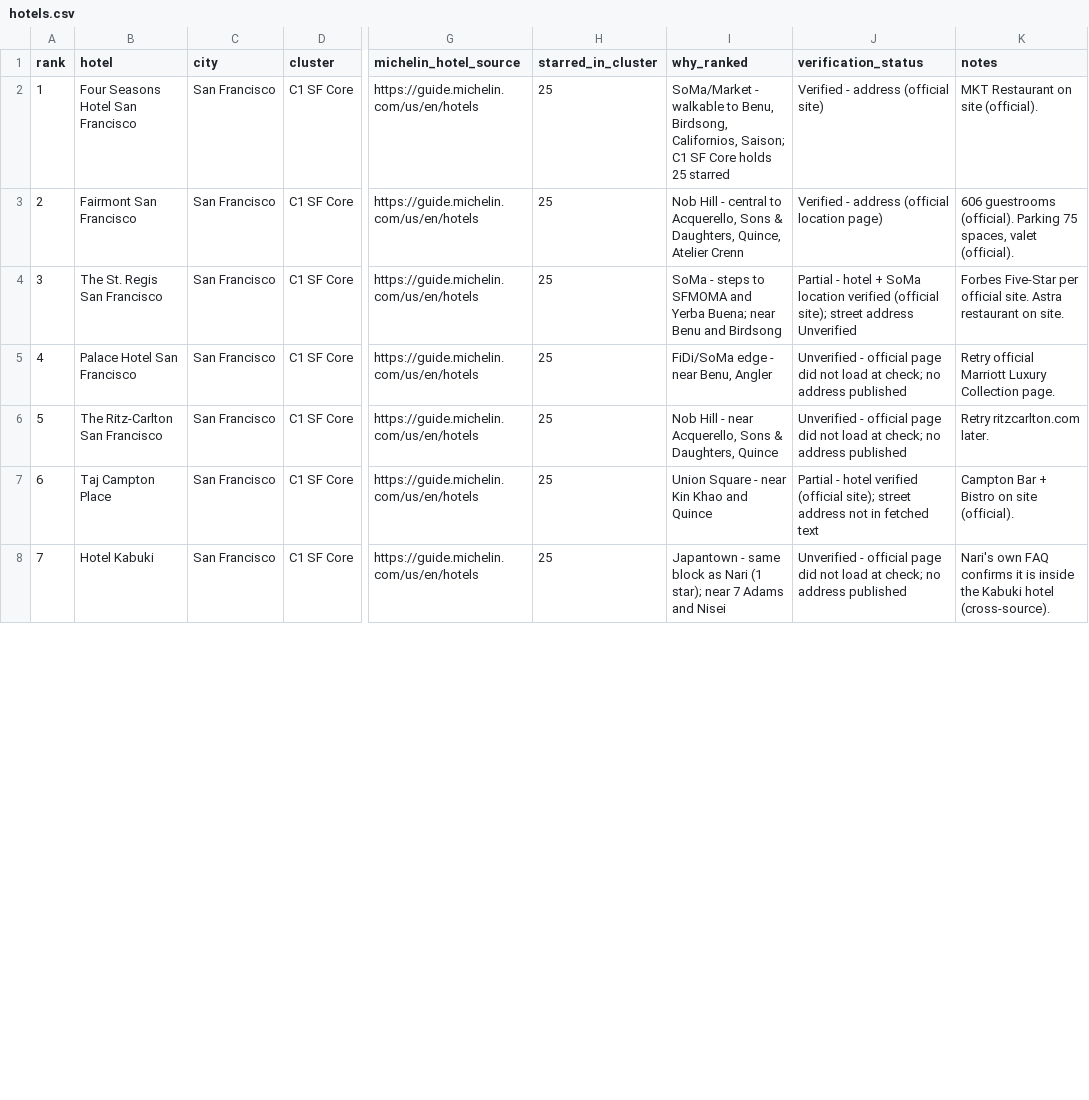
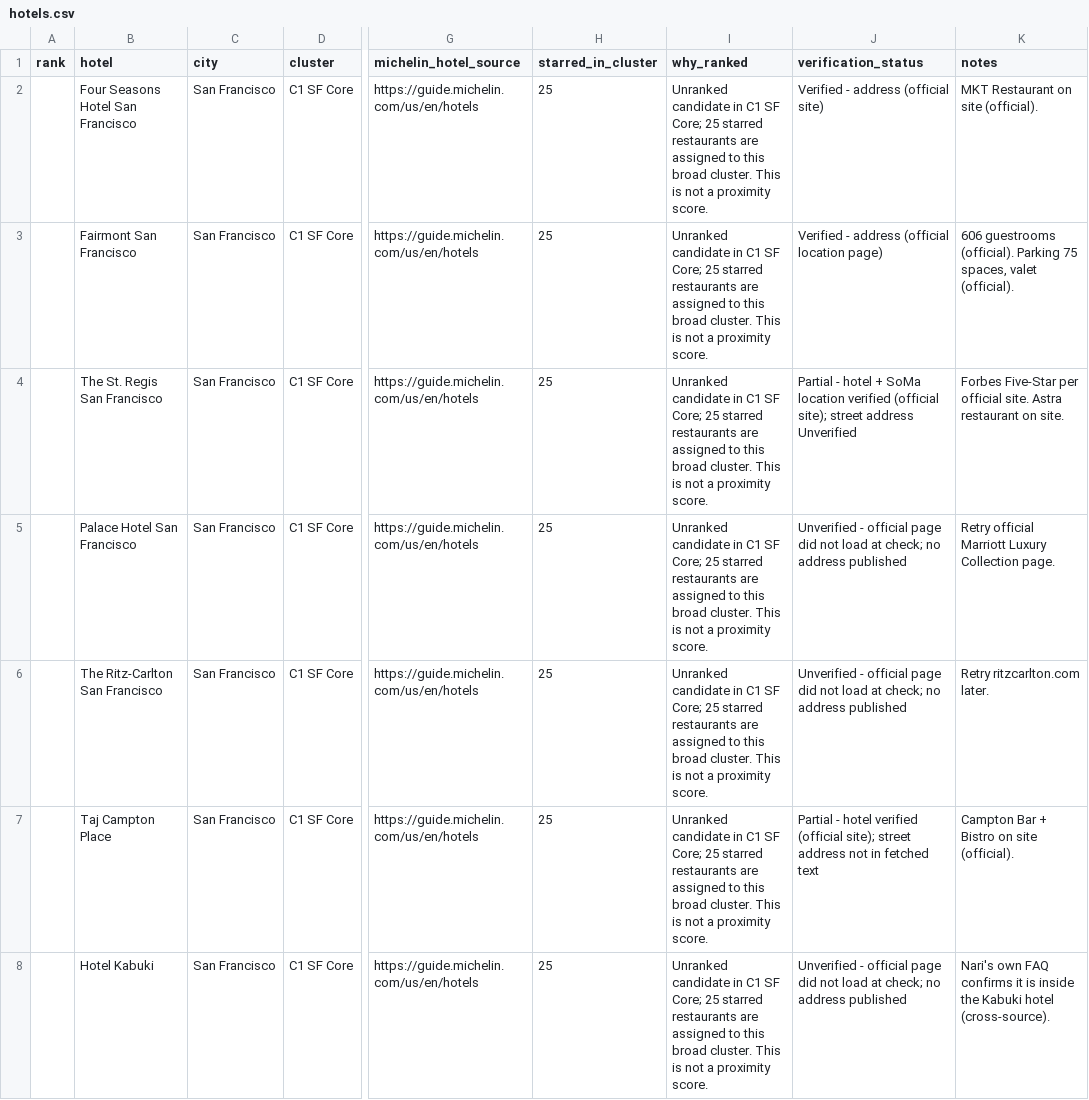
Before and after one commit to kanlerxz87-cyber/Baymich3, a CSV file: data/hotels.csv, drawn as a sheet; only a part is shown, gaps mark what is left out; the diff covers the shown part only; the diff names each change by its address in the sheet, - before the commit and + after, or states it on an @@ line.

Commit message:
present hotel candidates without unsupported ranking
Co-authored-by: arena-agent <297053741+arena-agent@users.noreply.github.com>

```diff
--- a/data/hotels.csv
+++ b/data/hotels.csv
-A2 (rank): 1
+A2 (rank): (empty)
-I2 (why_ranked): SoMa/Market - walkable to Benu, Birdsong, Californios, Saison; C1 SF Core holds 25 starred
+I2 (why_ranked): Unranked candidate in C1 SF Core; 25 starred restaurants are assigned to this broad cluster. This is not a proximity score.
-A3 (rank): 2
+A3 (rank): (empty)
-I3 (why_ranked): Nob Hill - central to Acquerello, Sons & Daughters, Quince, Atelier Crenn
+I3 (why_ranked): Unranked candidate in C1 SF Core; 25 starred restaurants are assigned to this broad cluster. This is not a proximity score.
-A4 (rank): 3
+A4 (rank): (empty)
-I4 (why_ranked): SoMa - steps to SFMOMA and Yerba Buena; near Benu and Birdsong
+I4 (why_ranked): Unranked candidate in C1 SF Core; 25 starred restaurants are assigned to this broad cluster. This is not a proximity score.
-A5 (rank): 4
+A5 (rank): (empty)
-I5 (why_ranked): FiDi/SoMa edge - near Benu, Angler
+I5 (why_ranked): Unranked candidate in C1 SF Core; 25 starred restaurants are assigned to this broad cluster. This is not a proximity score.
-A6 (rank): 5
+A6 (rank): (empty)
-I6 (why_ranked): Nob Hill - near Acquerello, Sons & Daughters, Quince
+I6 (why_ranked): Unranked candidate in C1 SF Core; 25 starred restaurants are assigned to this broad cluster. This is not a proximity score.
-A7 (rank): 6
+A7 (rank): (empty)
-I7 (why_ranked): Union Square - near Kin Khao and Quince
+I7 (why_ranked): Unranked candidate in C1 SF Core; 25 starred restaurants are assigned to this broad cluster. This is not a proximity score.
-A8 (rank): 7
+A8 (rank): (empty)
-I8 (why_ranked): Japantown - same block as Nari (1 star); near 7 Adams and Nisei
+I8 (why_ranked): Unranked candidate in C1 SF Core; 25 starred restaurants are assigned to this broad cluster. This is not a proximity score.
```
Also changed, not shown: 14 edited cells elsewhere in this file, 19 other files.
